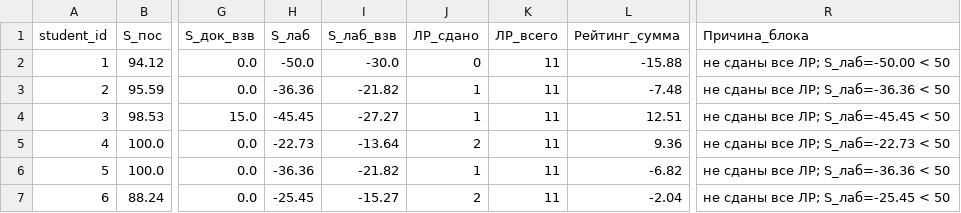
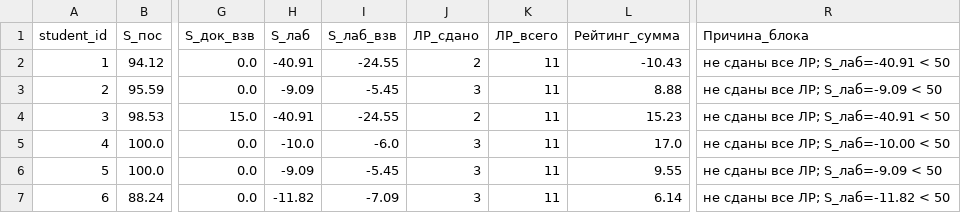
Before and after one commit to 4GENT/mlda2025, a CSV file: brs/result_56.csv, drawn as a sheet; only a part is shown, gaps mark what is left out; the diff covers the shown part only; the diff names each change by its address in the sheet, - before the commit and + after, or states it on an @@ line.

```diff
--- a/brs/result_56.csv
+++ b/brs/result_56.csv
-H2 (S_лаб): -50.0
+H2 (S_лаб): -40.91
-I2 (S_лаб_взв): -30.0
+I2 (S_лаб_взв): -24.55
-J2 (ЛР_сдано): 0
+J2 (ЛР_сдано): 2
-L2 (Рейтинг_сумма): -15.88
+L2 (Рейтинг_сумма): -10.43
-R2 (Причина_блока): не сданы все ЛР; S_лаб=-50.00 < 50
+R2 (Причина_блока): не сданы все ЛР; S_лаб=-40.91 < 50
-H3 (S_лаб): -36.36
+H3 (S_лаб): -9.09
-I3 (S_лаб_взв): -21.82
+I3 (S_лаб_взв): -5.45
-J3 (ЛР_сдано): 1
+J3 (ЛР_сдано): 3
-L3 (Рейтинг_сумма): -7.48
+L3 (Рейтинг_сумма): 8.88
-R3 (Причина_блока): не сданы все ЛР; S_лаб=-36.36 < 50
+R3 (Причина_блока): не сданы все ЛР; S_лаб=-9.09 < 50
-H4 (S_лаб): -45.45
+H4 (S_лаб): -40.91
-I4 (S_лаб_взв): -27.27
+I4 (S_лаб_взв): -24.55
-J4 (ЛР_сдано): 1
+J4 (ЛР_сдано): 2
-L4 (Рейтинг_сумма): 12.51
+L4 (Рейтинг_сумма): 15.23
-R4 (Причина_блока): не сданы все ЛР; S_лаб=-45.45 < 50
+R4 (Причина_блока): не сданы все ЛР; S_лаб=-40.91 < 50
-H5 (S_лаб): -22.73
+H5 (S_лаб): -10.0
-I5 (S_лаб_взв): -13.64
+I5 (S_лаб_взв): -6.0
-J5 (ЛР_сдано): 2
+J5 (ЛР_сдано): 3
-L5 (Рейтинг_сумма): 9.36
+L5 (Рейтинг_сумма): 17.0
-R5 (Причина_блока): не сданы все ЛР; S_лаб=-22.73 < 50
+R5 (Причина_блока): не сданы все ЛР; S_лаб=-10.00 < 50
-H6 (S_лаб): -36.36
+H6 (S_лаб): -9.09
-I6 (S_лаб_взв): -21.82
+I6 (S_лаб_взв): -5.45
-J6 (ЛР_сдано): 1
+J6 (ЛР_сдано): 3
-L6 (Рейтинг_сумма): -6.82
+L6 (Рейтинг_сумма): 9.55
-R6 (Причина_блока): не сданы все ЛР; S_лаб=-36.36 < 50
+R6 (Причина_блока): не сданы все ЛР; S_лаб=-9.09 < 50
-H7 (S_лаб): -25.45
+H7 (S_лаб): -11.82
-I7 (S_лаб_взв): -15.27
+I7 (S_лаб_взв): -7.09
-J7 (ЛР_сдано): 2
+J7 (ЛР_сдано): 3
-L7 (Рейтинг_сумма): -2.04
+L7 (Рейтинг_сумма): 6.14
-R7 (Причина_блока): не сданы все ЛР; S_лаб=-25.45 < 50
+R7 (Причина_блока): не сданы все ЛР; S_лаб=-11.82 < 50
```
Also changed, not shown: 38 edited cells elsewhere in this file, brs/students_56.csv.
